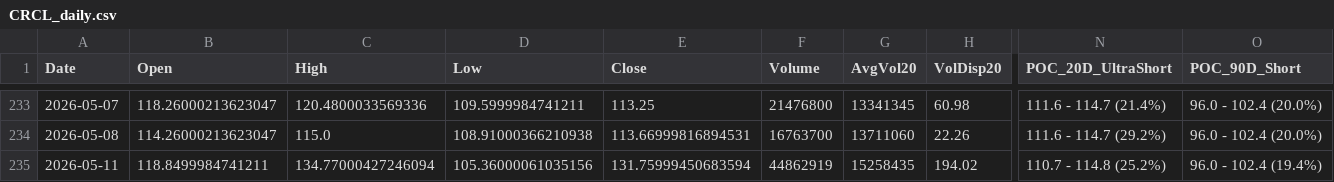
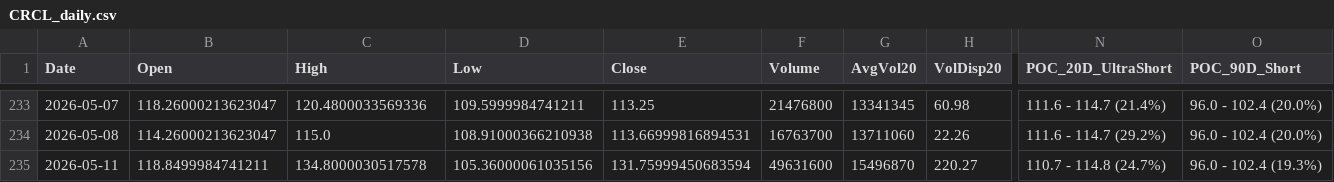
Before and after one commit to Junwoo-Genius/market-snapshot, a CSV file: public/csv/CRCL_daily.csv, drawn as a sheet; only a part is shown, gaps mark what is left out; the diff names each change by its address in the sheet, - before the commit and + after, or states it on an @@ line.

```diff
--- a/public/csv/CRCL_daily.csv
+++ b/public/csv/CRCL_daily.csv
-C235 (High): 134.77000427246094
+C235 (High): 134.8000030517578
-F235 (Volume): 44862919
+F235 (Volume): 49631600
-G235 (AvgVol20): 15258435
+G235 (AvgVol20): 15496870
-H235 (VolDisp20): 194.02
+H235 (VolDisp20): 220.27
-N235 (POC_20D_UltraShort): 110.7 - 114.8 (25.2%)
+N235 (POC_20D_UltraShort): 110.7 - 114.8 (24.7%)
-O235 (POC_90D_Short): 96.0 - 102.4 (19.4%)
+O235 (POC_90D_Short): 96.0 - 102.4 (19.3%)
```
Also changed, not shown: public/csv/BE_daily.csv, public/csv/META_daily.csv, 26 other files.
